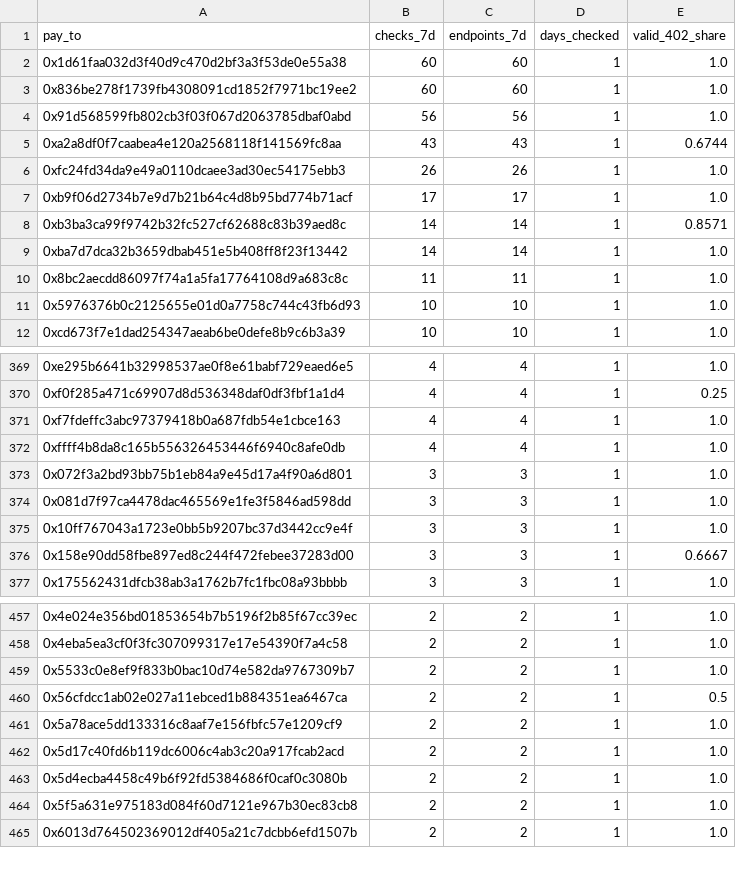
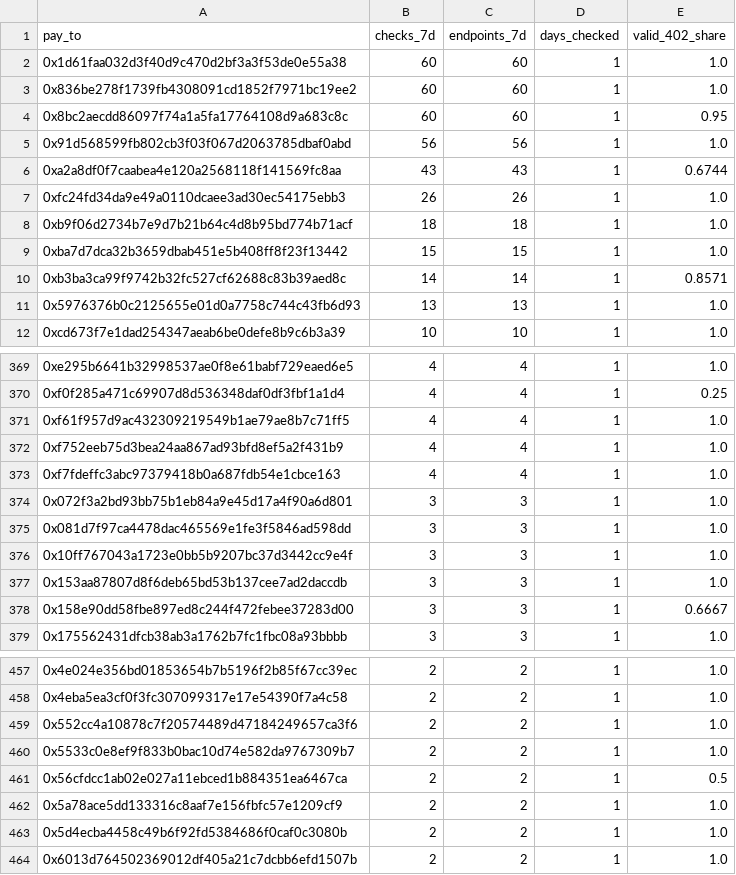
Before and after one commit to doescodinggiteasier/wknipe-site, a CSV file: data/x402_status/seller_uptime.csv, drawn as a sheet; only a part is shown, gaps mark what is left out; the diff covers the shown part only.

```diff
--- a/data/x402_status/seller_uptime.csv
+++ b/data/x402_status/seller_uptime.csv
@@ -3,2 +3,3 @@ pay_to,checks_7d,endpoints_7d,days_checked,valid_402_share
 0x836be278f1739fb4308091cd1852f7971bc19ee2,60,60,1,1.0
+0x8bc2aecdd86097f74a1a5fa17764108d9a683c8c,60,60,1,0.95
 0x91d568599fb802cb3f03f067d2063785dbaf0abd,56,56,1,1.0
@@ -6,7 +7,6 @@ pay_to,checks_7d,endpoints_7d,days_checked,valid_402_share
 0xfc24fd34da9e49a0110dcaee3ad30ec54175ebb3,26,26,1,1.0
-0xb9f06d2734b7e9d7b21b64c4d8b95bd774b71acf,17,17,1,1.0
+0xb9f06d2734b7e9d7b21b64c4d8b95bd774b71acf,18,18,1,1.0
+0xba7d7dca32b3659dbab451e5b408ff8f23f13442,15,15,1,1.0
 0xb3ba3ca99f9742b32fc527cf62688c83b39aed8c,14,14,1,0.8571
-0xba7d7dca32b3659dbab451e5b408ff8f23f13442,14,14,1,1.0
-0x8bc2aecdd86097f74a1a5fa17764108d9a683c8c,11,11,1,1.0
-0x5976376b0c2125655e01d0a7758c744c43fb6d93,10,10,1,1.0
+0x5976376b0c2125655e01d0a7758c744c43fb6d93,13,13,1,1.0
 0xcd673f7e1dad254347aeab6be0defe8b9c6b3a39,10,10,1,1.0
@@ -370,4 +370,5 @@ pay_to,checks_7d,endpoints_7d,days_checked,valid_402_share
 0xf0f285a471c69907d8d536348daf0df3fbf1a1d4,4,4,1,0.25
+0xf61f957d9ac432309219549b1ae79ae8b7c71ff5,4,4,1,1.0
+0xf752eeb75d3bea24aa867ad93bfd8ef5a2f431b9,4,4,1,1.0
 0xf7fdeffc3abc97379418b0a687fdb54e1cbce163,4,4,1,1.0
-0xffff4b8da8c165b556326453446f6940c8afe0db,4,4,1,1.0
 0x072f3a2bd93bb75b1eb84a9e45d17a4f90a6d801,3,3,1,1.0
@@ -375,2 +376,3 @@ pay_to,checks_7d,endpoints_7d,days_checked,valid_402_share
 0x10ff767043a1723e0bb5b9207bc37d3442cc9e4f,3,3,1,1.0
+0x153aa87807d8f6deb65bd53b137cee7ad2daccdb,3,3,1,1.0
 0x158e90dd58fbe897ed8c244f472febee37283d00,3,3,1,0.6667
@@ -458,2 +458,3 @@ pay_to,checks_7d,endpoints_7d,days_checked,valid_402_share
 0x4eba5ea3cf0f3fc307099317e17e54390f7a4c58,2,2,1,1.0
+0x552cc4a10878c7f20574489d47184249657ca3f6,2,2,1,1.0
 0x5533c0e8ef9f833b0bac10d74e582da9767309b7,2,2,1,1.0
@@ -461,5 +462,3 @@ pay_to,checks_7d,endpoints_7d,days_checked,valid_402_share
 0x5a78ace5dd133316c8aaf7e156fbfc57e1209cf9,2,2,1,1.0
-0x5d17c40fd6b119dc6006c4ab3c20a917fcab2acd,2,2,1,1.0
 0x5d4ecba4458c49b6f92fd5384686f0caf0c3080b,2,2,1,1.0
-0x5f5a631e975183d084f60d7121e967b30ec83cb8,2,2,1,1.0
 0x6013d764502369012df405a21c7dcbb6efd1507b,2,2,1,1.0
```
Also changed, not shown: 13 added rows, 11 removed rows and 18 edited cells elsewhere in this file, data/bazaar_daily/price_changes.csv, data/x402_status/status_daily.csv, 4 other files.
